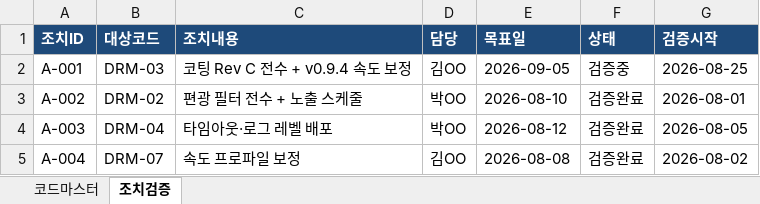
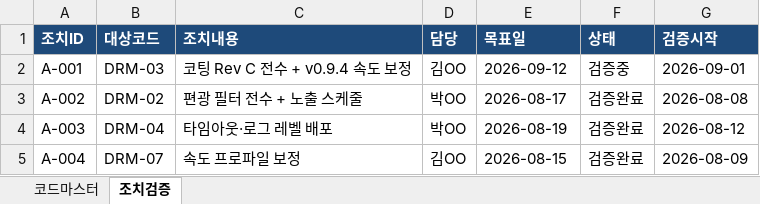
Before and after one commit to hdy-2382/SEC_FULL, an Excel workbook: data/projects/drum-pilot/REPORT.xlsx, sheet 조치검증, drawn as a sheet; values as stored, in another font and other column widths than the file's, no borders; the diff names each change by its address in the sheet, - before the commit and + after, or states it on an @@ line.

```diff
--- a/data/projects/drum-pilot/REPORT.xlsx (sheet 조치검증)
+++ b/data/projects/drum-pilot/REPORT.xlsx (sheet 조치검증)
-E2 (목표일): 2026-09-05
+E2 (목표일): 2026-09-12
-G2 (검증시작): 2026-08-25
+G2 (검증시작): 2026-09-01
-E3 (목표일): 2026-08-10
+E3 (목표일): 2026-08-17
-G3 (검증시작): 2026-08-01
+G3 (검증시작): 2026-08-08
-E4 (목표일): 2026-08-12
+E4 (목표일): 2026-08-19
-G4 (검증시작): 2026-08-05
+G4 (검증시작): 2026-08-12
-E5 (목표일): 2026-08-08
+E5 (목표일): 2026-08-15
-G5 (검증시작): 2026-08-02
+G5 (검증시작): 2026-08-09
```
Also changed, not shown: data/projects/drum-mass/REPORT.xlsx, data/projects/drum-mass/raw/드럼양산평가_샘플.xlsx, 17 other files.
